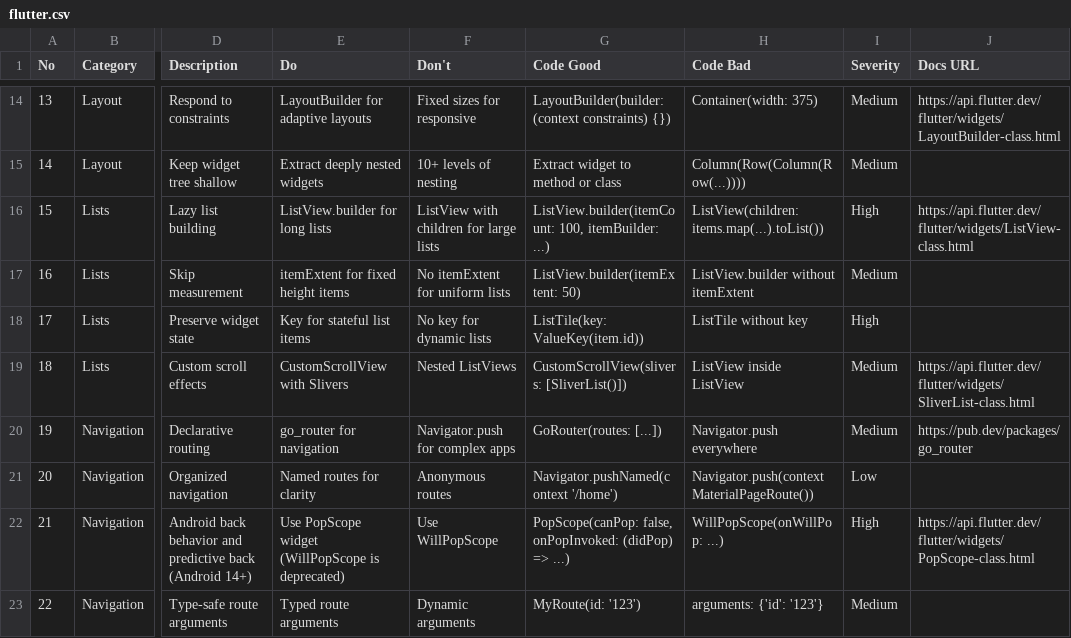
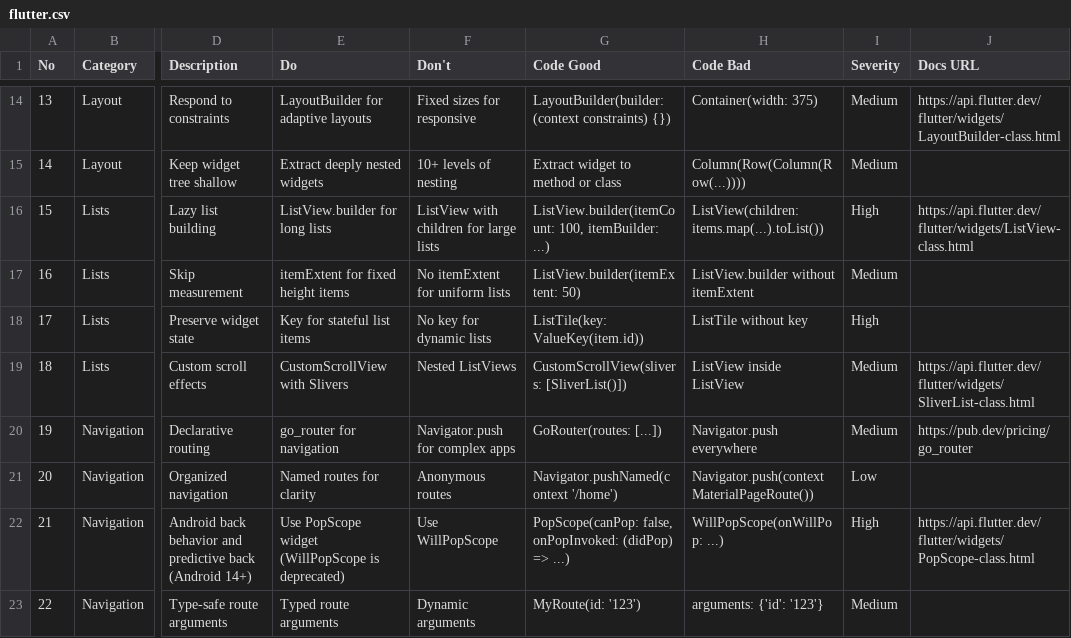
Before and after one commit to developerankushjain/thechesslifestyle, a CSV file: .agent/skills/ui-ux-pro-max/data/stacks/flutter.csv, drawn as a sheet; only a part is shown, gaps mark what is left out; the diff names each change by its address in the sheet, - before the commit and + after, or states it on an @@ line.

```diff
--- a/.agent/skills/ui-ux-pro-max/data/stacks/flutter.csv
+++ b/.agent/skills/ui-ux-pro-max/data/stacks/flutter.csv
-J20 (Docs URL): https://pub.dev/packages/go_router
+J20 (Docs URL): https://pub.dev/pricing/go_router
```
Also changed, not shown: 41 other files.
